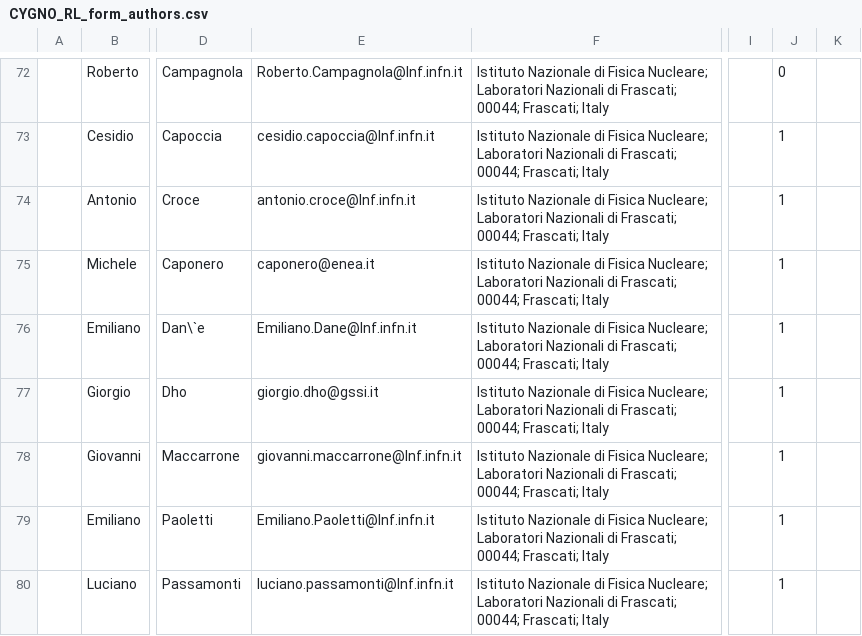
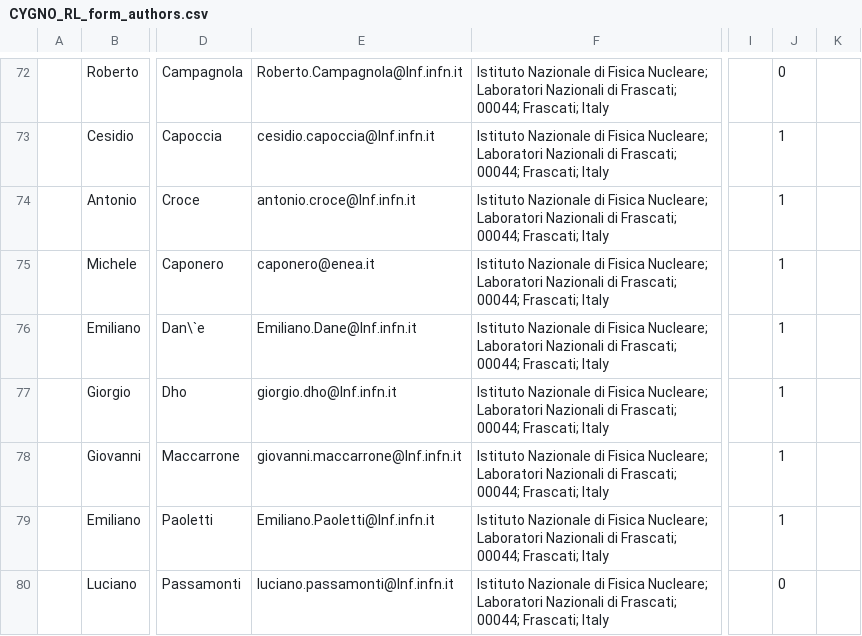
Before and after one commit to CYGNUS-RD/WIKI-documentation, a CSV file: AuthorList/CYGNO_RL_form_authors.csv, drawn as a sheet; only a part is shown, gaps mark what is left out; the diff covers the shown part only; the diff names each change by its address in the sheet, - before the commit and + after, or states it on an @@ line.

```diff
--- a/AuthorList/CYGNO_RL_form_authors.csv
+++ b/AuthorList/CYGNO_RL_form_authors.csv
-E77: giorgio.dho@gssi.it
+E77: giorgio.dho@lnf.infn.it
-J80: 1
+J80: 0
```
Also changed, not shown: 9 edited cells elsewhere in this file, 6 other files.
